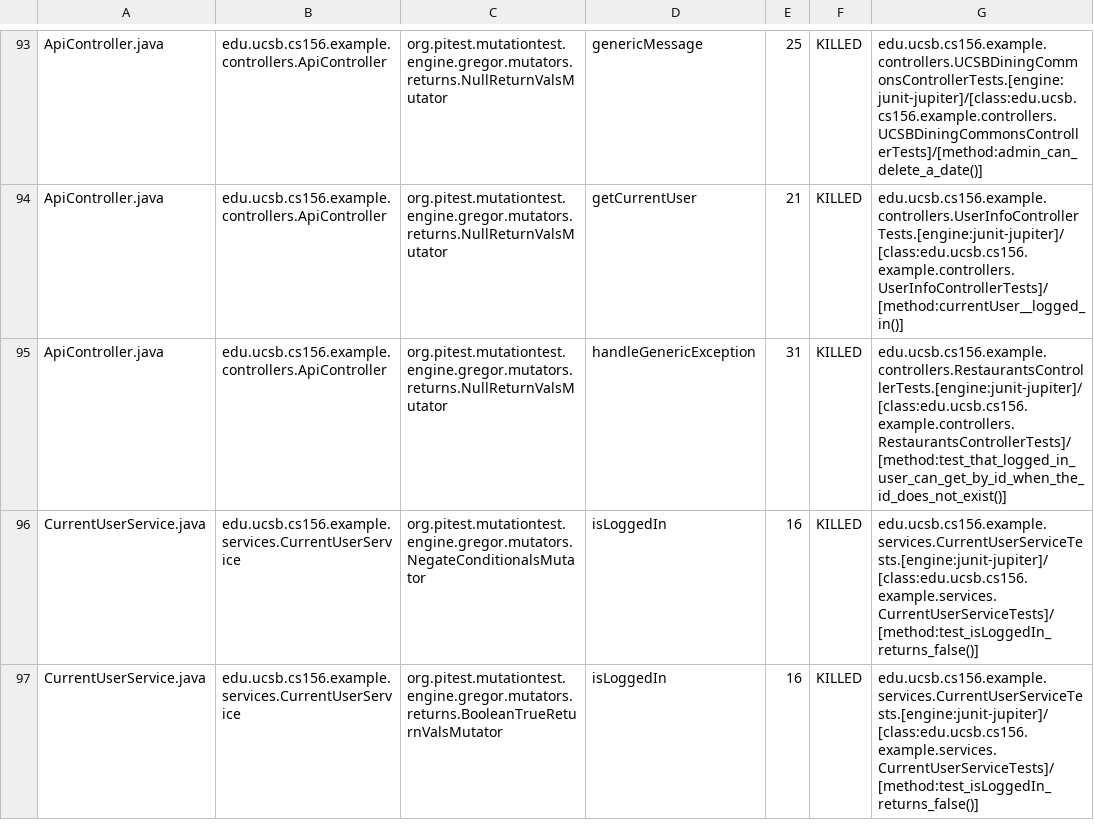
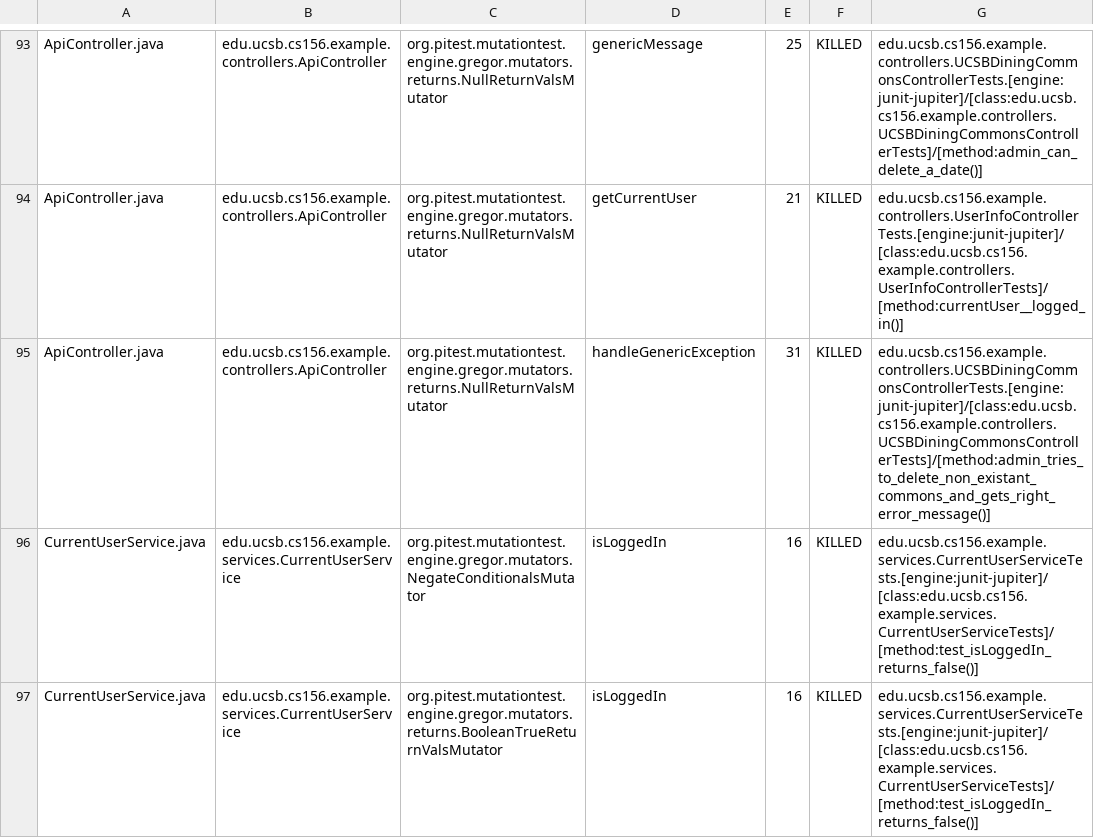
Before and after one commit to ucsb-cs156-w24/team03-w24-6pm-3, a CSV file: prs/83/pitest/mutations.csv, drawn as a sheet; only a part is shown, gaps mark what is left out.

Commit message:
Deploying to gh-pages from @ ucsb-cs156-w24/team03-w24-6pm-3@c3356bfdf136d3422f97e62868da1e34303057dd 🚀

```diff
--- a/prs/83/pitest/mutations.csv
+++ b/prs/83/pitest/mutations.csv
@@ -94,3 +94,3 @@ ApiController.java,edu.ucsb.cs156.example.controllers.ApiController,org.pitest.m
 ApiController.java,edu.ucsb.cs156.example.controllers.ApiController,org.pitest.mutationtest.engine.gregor.mutators.returns.NullReturnValsMutator,getCurrentUser,21,KILLED,edu.ucsb.cs156.example.controllers.UserInfoControllerTests.[engine:junit-jupiter]/[class:edu.ucsb.cs156.example.controllers.UserInfoControllerTests]/[method:currentUser__logged_in()]
-ApiController.java,edu.ucsb.cs156.example.controllers.ApiController,org.pitest.mutationtest.engine.gregor.mutators.returns.NullReturnValsMutator,handleGenericException,31,KILLED,edu.ucsb.cs156.example.controllers.RestaurantsControllerTests.[engine:junit-jupiter]/[class:edu.ucsb.cs156.example.controllers.RestaurantsControllerTests]/[method:test_that_logged_in_user_can_get_by_id_when_the_id_does_not_exist()]
+ApiController.java,edu.ucsb.cs156.example.controllers.ApiController,org.pitest.mutationtest.engine.gregor.mutators.returns.NullReturnValsMutator,handleGenericException,31,KILLED,edu.ucsb.cs156.example.controllers.UCSBDiningCommonsControllerTests.[engine:junit-jupiter]/[class:edu.ucsb.cs156.example.controllers.UCSBDiningCommonsControllerTests]/[method:admin_tries_to_delete_non_existant_commons_and_gets_right_error_message()]
 CurrentUserService.java,edu.ucsb.cs156.example.services.CurrentUserService,org.pitest.mutationtest.engine.gregor.mutators.NegateConditionalsMutator,isLoggedIn,16,KILLED,edu.ucsb.cs156.example.services.CurrentUserServiceTests.[engine:junit-jupiter]/[class:edu.ucsb.cs156.example.services.CurrentUserServiceTests]/[method:test_isLoggedIn_returns_false()]
```
Also changed, not shown: 14 other files.
